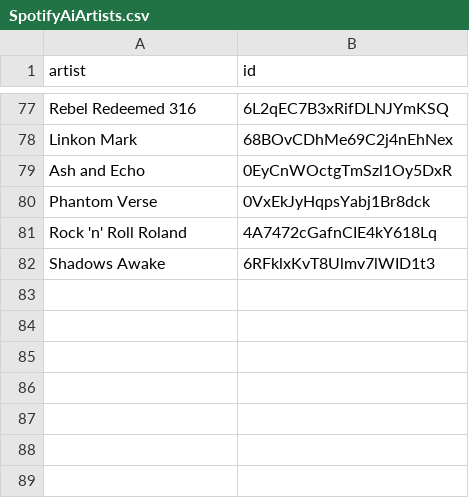
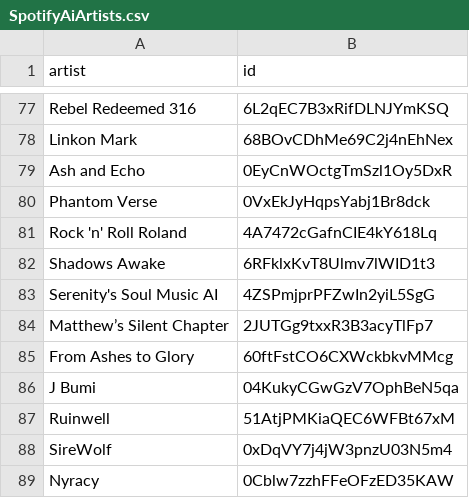
Before and after one commit to BenediktBahl/spotify-ai-blocker, a CSV file: SpotifyAiArtists.csv, drawn as a sheet; only a part is shown, gaps mark what is left out; the diff names each change by its address in the sheet, - before the commit and + after, or states it on an @@ line.

Commit message:
+7

```diff
--- a/SpotifyAiArtists.csv
+++ b/SpotifyAiArtists.csv
+row 83: Serenity's Soul Music AI | 4ZSPmjprPFZwIn2yiL5SgG
+row 84: Matthew’s Silent Chapter | 2JUTGg9txxR3B3acyTlFp7
+row 85: From Ashes to Glory | 60ftFstCO6CXWckbkvMMcg
+row 86: J Bumi | 04KukyCGwGzV7OphBeN5qa
+row 87: Ruinwell | 51AtjPMKiaQEC6WFBt67xM
+row 88: SireWolf | 0xDqVY7j4jW3pnzU03N5m4
+row 89: Nyracy | 0Cblw7zzhFFeOFzED35KAW
```
